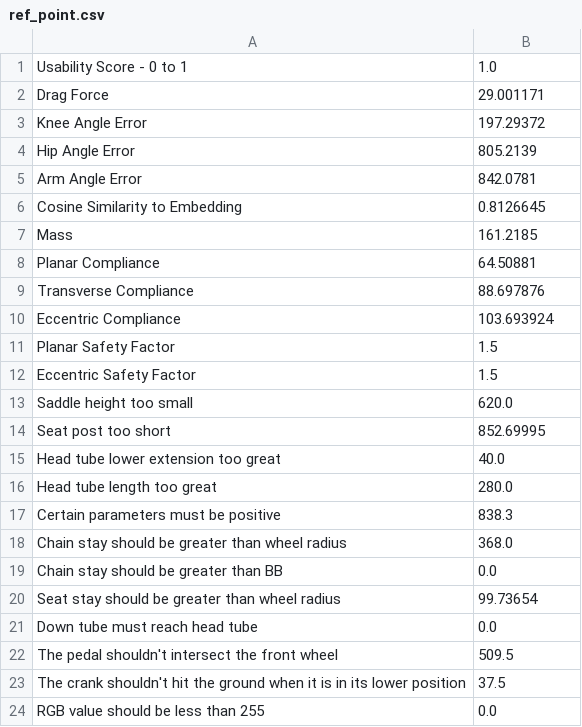
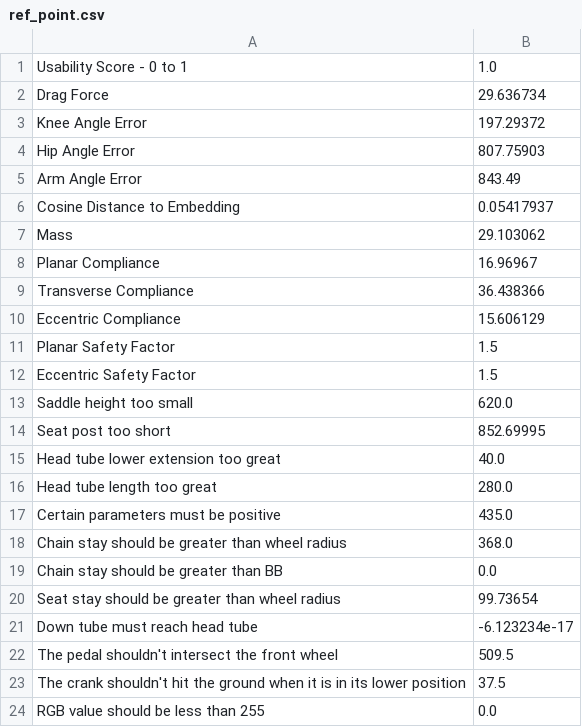
Before and after one commit to yazan-abu-obaideh/biked-commons, a CSV file: src/resources/misc/ref_point.csv, drawn as a sheet; only a part is shown.

```diff
--- a/src/resources/misc/ref_point.csv
+++ b/src/resources/misc/ref_point.csv
@@ -1,11 +1,11 @@
 Usability Score - 0 to 1,1.0
-Drag Force,29.001171
+Drag Force,29.636734
 Knee Angle Error,197.29372
-Hip Angle Error,805.2139
-Arm Angle Error,842.0781
-Cosine Similarity to Embedding,0.8126645
-Mass,161.2185
-Planar Compliance,64.50881
-Transverse Compliance,88.697876
-Eccentric Compliance,103.693924
+Hip Angle Error,807.75903
+Arm Angle Error,843.49
+Cosine Distance to Embedding,0.05417937
+Mass,29.103062
+Planar Compliance,16.96967
+Transverse Compliance,36.438366
+Eccentric Compliance,15.606129
 Planar Safety Factor,1.5
@@ -16,3 +16,3 @@ Head tube lower extension too great,40.0
 Head tube length too great,280.0
-Certain parameters must be positive,838.3
+Certain parameters must be positive,435.0
 Chain stay should be greater than wheel radius,368.0
@@ -20,3 +20,3 @@ Chain stay should be greater than BB,0.0
 Seat stay should be greater than wheel radius,99.73654
-Down tube must reach head tube,0.0
+Down tube must reach head tube,-6.123234e-17
 The pedal shouldn't intersect the front wheel,509.5
```
Also changed, not shown: src/resources/misc/default_weights.csv, 11 other files.
